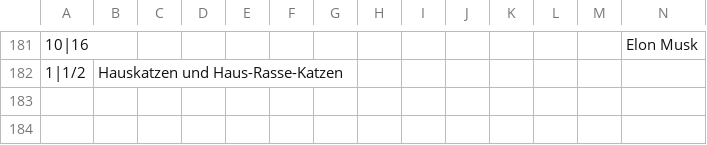
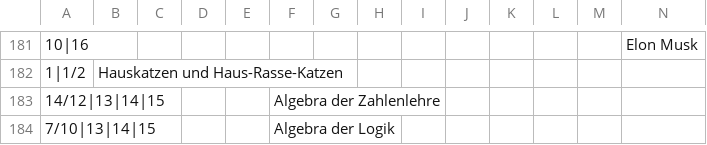
Before and after one commit to githubuser2000/reta-23-07-20, a CSV file: kombi-meta.csv, drawn as a sheet; only a part is shown, gaps mark what is left out; rows hold the shown columns only; the diff names each change by its address in the sheet, - before the commit and + after, or states it on an @@ line.

Commit message:
kombi meta: Algebra für Logik und Zahlen ist gebr rat mit bla

```diff
--- a/kombi-meta.csv
+++ b/kombi-meta.csv
+row 183: 14/12|13|14|15 |  |  |  |  | Algebra der Zahlenlehre
+row 184: 7/10|13|14|15 |  |  |  |  | Algebra der Logik
```
Also changed, not shown: 1 other file.
